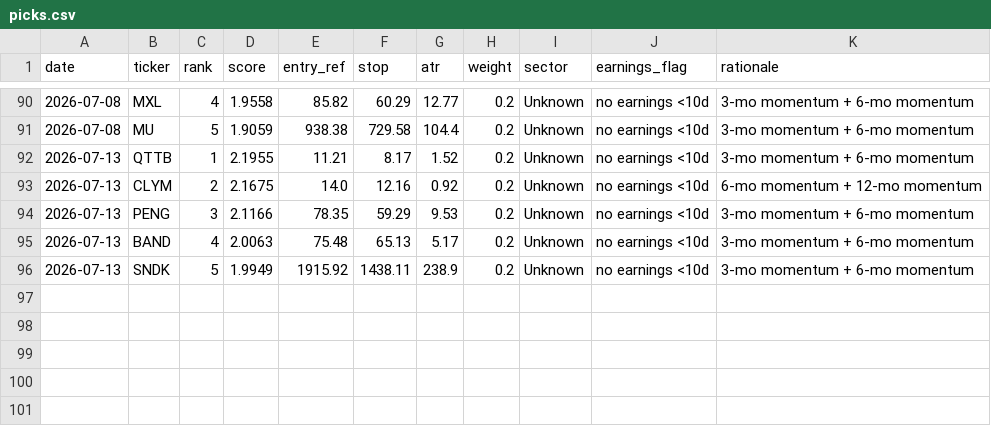
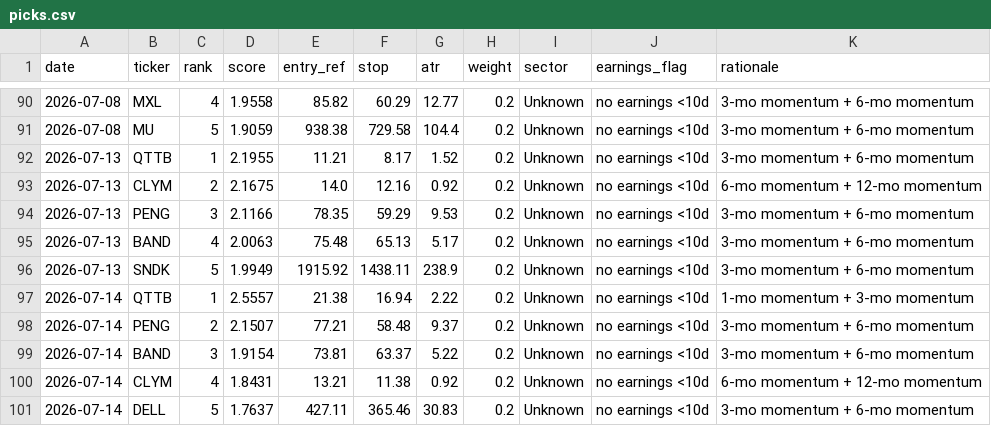
Before and after one commit to EeroP7/1, a CSV file: output_data/picks.csv, drawn as a sheet; only a part is shown, gaps mark what is left out; the diff names each change by its address in the sheet, - before the commit and + after, or states it on an @@ line.

Commit message:
journal: daily picks 2026-07-14

```diff
--- a/output_data/picks.csv
+++ b/output_data/picks.csv
+row 97: 2026-07-14 | QTTB | 1 | 2.5557 | 21.38 | 16.94 | 2.22 | 0.2 | Unknown | no earnings <10d | 1-mo momentum + 3-mo momentum
+row 98: 2026-07-14 | PENG | 2 | 2.1507 | 77.21 | 58.48 | 9.37 | 0.2 | Unknown | no earnings <10d | 3-mo momentum + 6-mo momentum
+row 99: 2026-07-14 | BAND | 3 | 1.9154 | 73.81 | 63.37 | 5.22 | 0.2 | Unknown | no earnings <10d | 3-mo momentum + 6-mo momentum
+row 100: 2026-07-14 | CLYM | 4 | 1.8431 | 13.21 | 11.38 | 0.92 | 0.2 | Unknown | no earnings <10d | 6-mo momentum + 12-mo momentum
+row 101: 2026-07-14 | DELL | 5 | 1.7637 | 427.11 | 365.46 | 30.83 | 0.2 | Unknown | no earnings <10d | 3-mo momentum + 6-mo momentum
```
Also changed, not shown: output_data/journal.csv.
